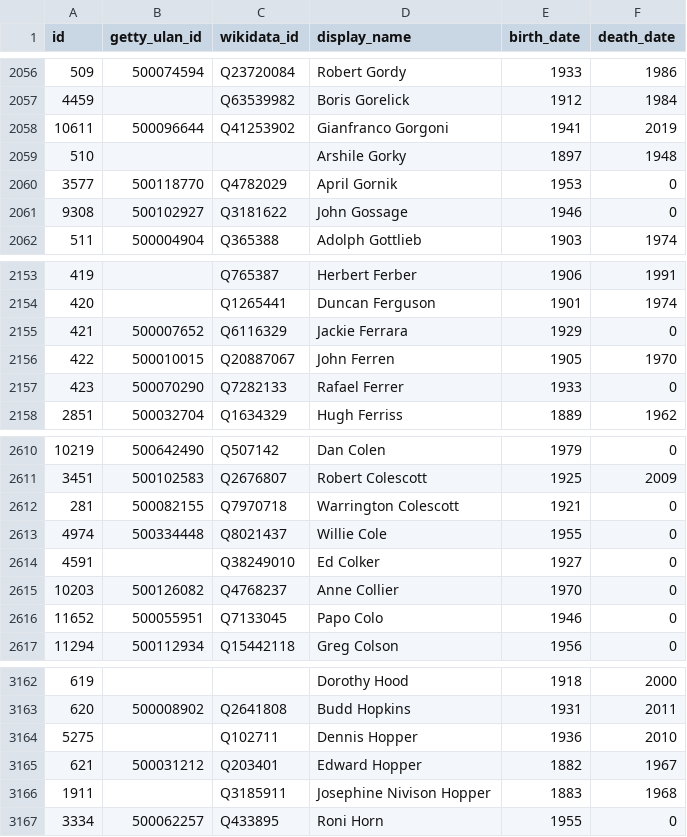
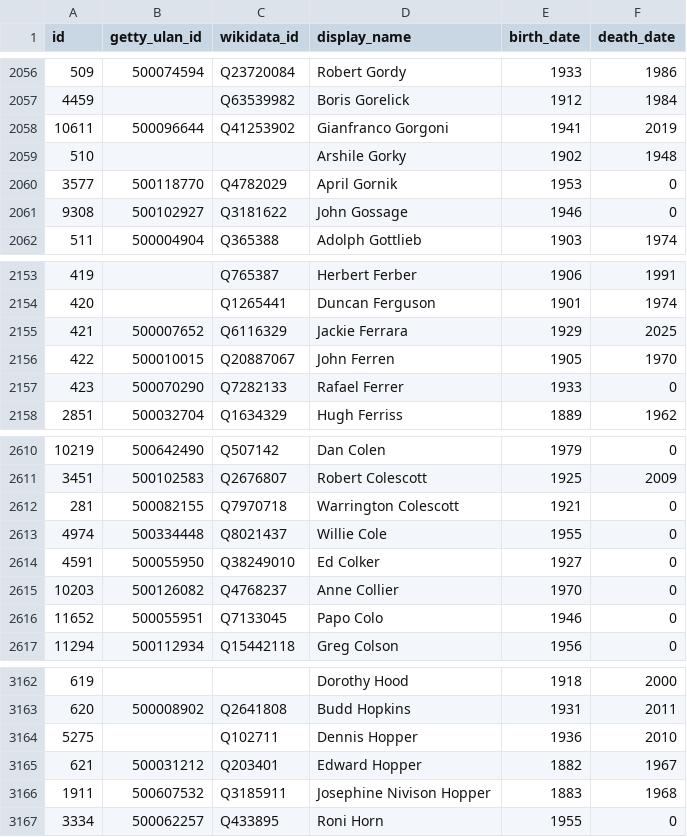
Before and after one commit to whitneymuseum/open-access, a CSV file: artists.csv, drawn as a sheet; only a part is shown, gaps mark what is left out; the diff covers the shown part only.

```diff
--- a/artists.csv
+++ b/artists.csv
@@ -2058,3 +2058,3 @@ id,getty_ulan_id,wikidata_id,display_name,birth_date,death_date
 10611,500096644,Q41253902,Gianfranco Gorgoni,1941,2019
-510,,,Arshile Gorky,1897,1948
+510,,,Arshile Gorky,1902,1948
 3577,500118770,Q4782029,April Gornik,1953,0
@@ -2154,3 +2154,3 @@ id,getty_ulan_id,wikidata_id,display_name,birth_date,death_date
 420,,Q1265441,Duncan Ferguson,1901,1974
-421,500007652,Q6116329,Jackie Ferrara,1929,0
+421,500007652,Q6116329,Jackie Ferrara,1929,2025
 422,500010015,Q20887067,John Ferren,1905,1970
@@ -2613,3 +2613,3 @@ id,getty_ulan_id,wikidata_id,display_name,birth_date,death_date
 4974,500334448,Q8021437,Willie Cole,1955,0
-4591,,Q38249010,Ed Colker,1927,0
+4591,500055950,Q38249010,Ed Colker,1927,0
 10203,500126082,Q4768237,Anne Collier,1970,0
@@ -3165,3 +3165,3 @@ id,getty_ulan_id,wikidata_id,display_name,birth_date,death_date
 621,500031212,Q203401,Edward Hopper,1882,1967
-1911,,Q3185911,Josephine Nivison Hopper,1883,1968
+1911,500607532,Q3185911,Josephine Nivison Hopper,1883,1968
 3334,500062257,Q433895,Roni Horn,1955,0
```
Also changed, not shown: 1 added row and 7 edited cells elsewhere in this file.
